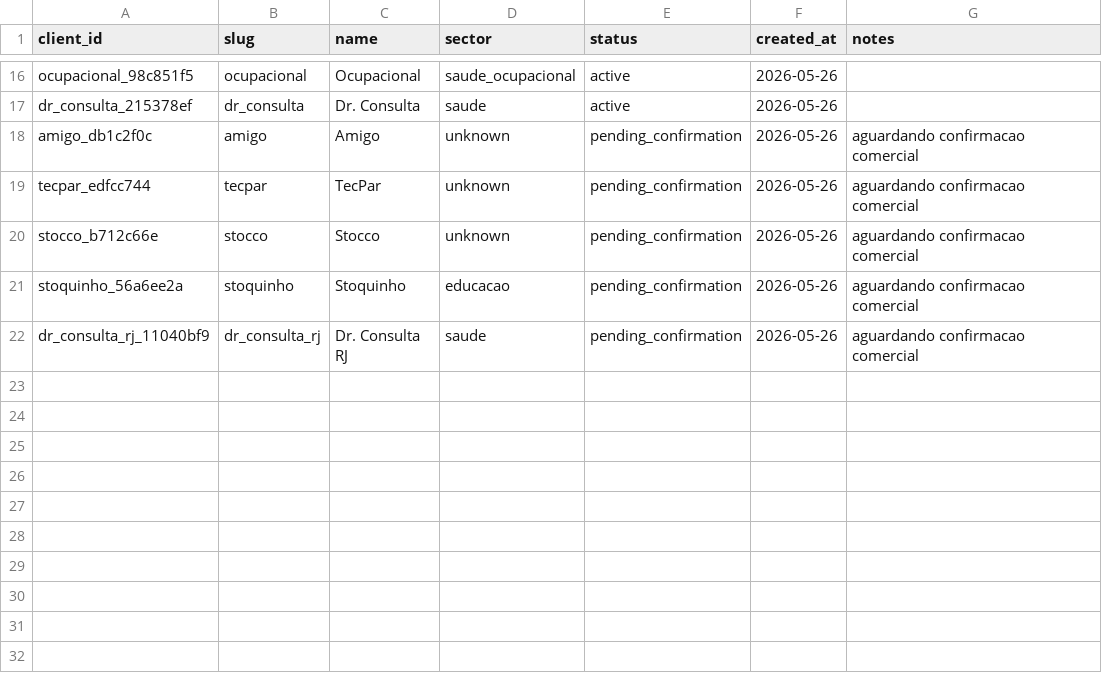
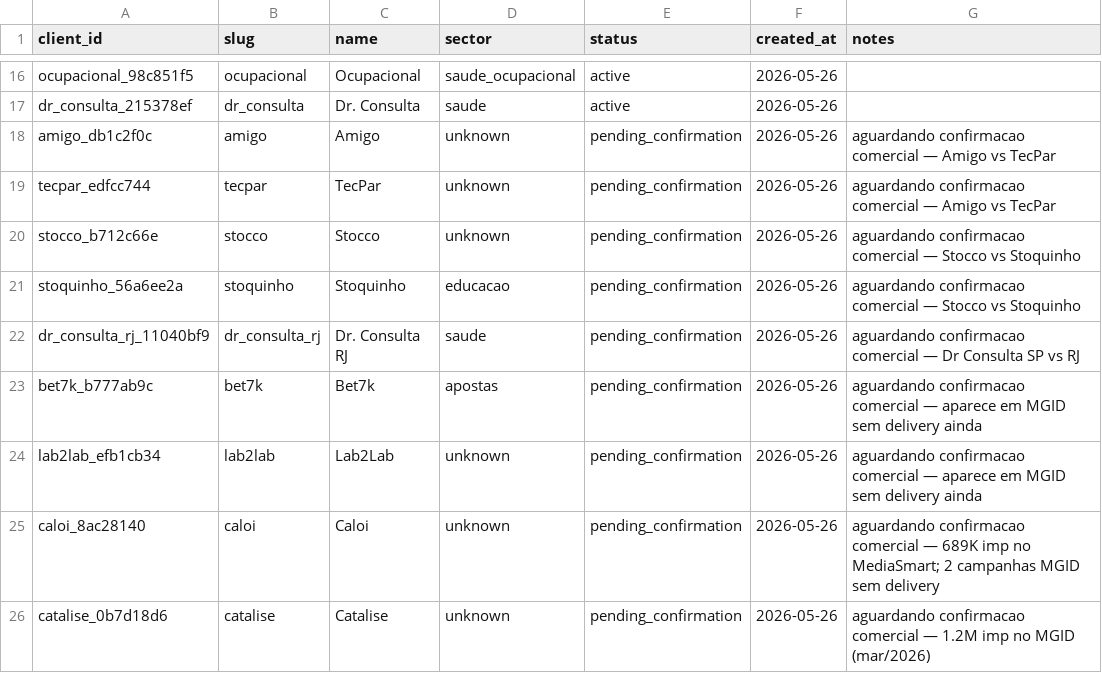
Before and after one commit to Douglas-Reche/newad-adframework-bq, a CSV file: core/seeds/clients.csv, drawn as a sheet; only a part is shown, gaps mark what is left out.

```diff
--- a/core/seeds/clients.csv
+++ b/core/seeds/clients.csv
@@ -17,6 +17,10 @@ ocupacional_98c851f5,ocupacional,Ocupacional,saude_ocupacional,active,2026-05-26
 dr_consulta_215378ef,dr_consulta,Dr. Consulta,saude,active,2026-05-26,
-amigo_db1c2f0c,amigo,Amigo,unknown,pending_confirmation,2026-05-26,aguardando confirmacao comercial
-tecpar_edfcc744,tecpar,TecPar,unknown,pending_confirmation,2026-05-26,aguardando confirmacao comercial
-stocco_b712c66e,stocco,Stocco,unknown,pending_confirmation,2026-05-26,aguardando confirmacao comercial
-stoquinho_56a6ee2a,stoquinho,Stoquinho,educacao,pending_confirmation,2026-05-26,aguardando confirmacao comercial
-dr_consulta_rj_11040bf9,dr_consulta_rj,Dr. Consulta RJ,saude,pending_confirmation,2026-05-26,aguardando confirmacao comercial
+amigo_db1c2f0c,amigo,Amigo,unknown,pending_confirmation,2026-05-26,aguardando confirmacao comercial — Amigo vs TecPar
+tecpar_edfcc744,tecpar,TecPar,unknown,pending_confirmation,2026-05-26,aguardando confirmacao comercial — Amigo vs TecPar
+stocco_b712c66e,stocco,Stocco,unknown,pending_confirmation,2026-05-26,aguardando confirmacao comercial — Stocco vs Stoquinho
+stoquinho_56a6ee2a,stoquinho,Stoquinho,educacao,pending_confirmation,2026-05-26,aguardando confirmacao comercial — Stocco vs Stoquinho
+dr_consulta_rj_11040bf9,dr_consulta_rj,Dr. Consulta RJ,saude,pending_confirmation,2026-05-26,aguardando confirmacao comercial — Dr Consulta SP vs RJ
+bet7k_b777ab9c,bet7k,Bet7k,apostas,pending_confirmation,2026-05-26,aguardando confirmacao comercial — aparece em MGID sem delivery ainda
+lab2lab_efb1cb34,lab2lab,Lab2Lab,unknown,pending_confirmation,2026-05-26,aguardando confirmacao comercial — aparece em MGID sem delivery ainda
+caloi_8ac28140,caloi,Caloi,unknown,pending_confirmation,2026-05-26,aguardando confirmacao comercial — 689K imp no MediaSmart; 2 campanhas MGID sem delivery
+catalise_0b7d18d6,catalise,Catalise,unknown,pending_confirmation,2026-05-26,aguardando confirmacao comercial — 1.2M imp no MGID (mar/2026)
```
Also changed, not shown: 59 other files.
